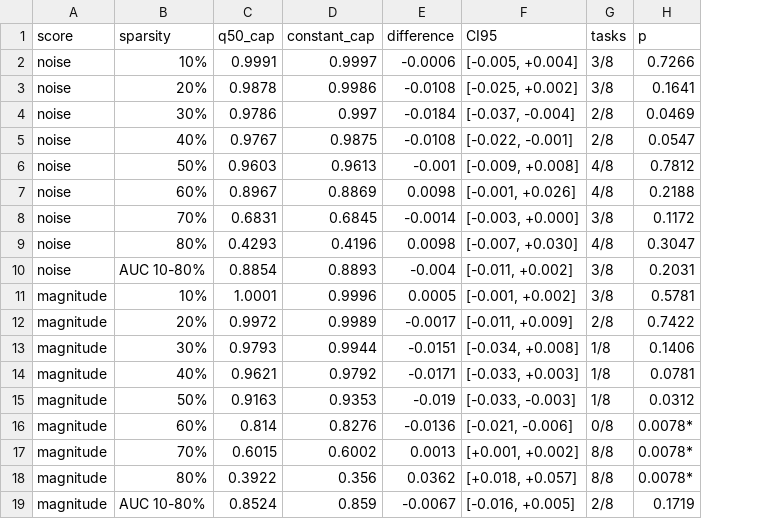
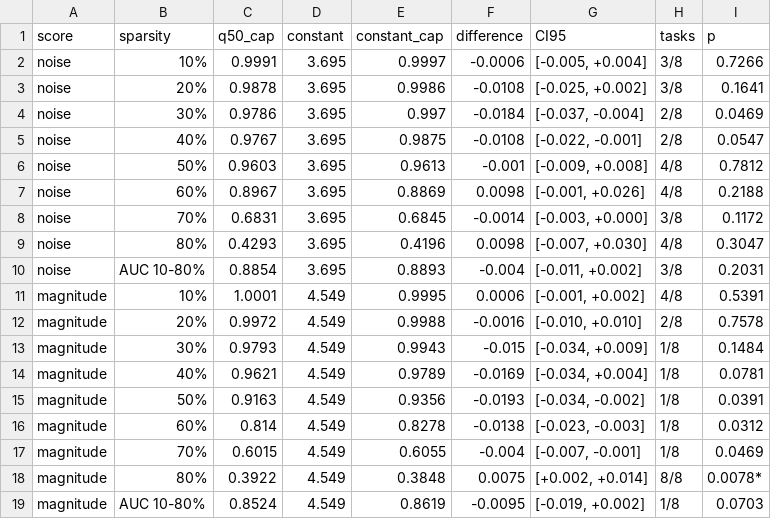
Before and after one commit to sanjith-senthil/noise-prune-ctrnn-data, a CSV file: results/statistics_2026_10/capped_table4_constant_vs_q50.csv, drawn as a sheet; addresses are those after the commit; the diff names each change by its address in the sheet, - before the commit and + after, or states it on an @@ line.

```diff
--- a/results/statistics_2026_10/capped_table4_constant_vs_q50.csv
+++ b/results/statistics_2026_10/capped_table4_constant_vs_q50.csv
+column D (constant), rows 2-19: 3.695 | 3.695 | 3.695 | 3.695 | 3.695 | 3.695 | 3.695 | 3.695 | 3.695 | 4.549 | 4.549 | 4.549 | 4.549 | 4.549 | 4.549 | 4.549 | 4.549 | 4.549
-E11 (constant_cap): 0.9996
+E11 (constant_cap): 0.9995
-F11 (difference): 0.0005
+F11 (difference): 0.0006
-H11 (tasks): 3/8
+H11 (tasks): 4/8
-I11 (p): 0.5781
+I11 (p): 0.5391
-E12 (constant_cap): 0.9989
+E12 (constant_cap): 0.9988
-F12 (difference): -0.0017
+F12 (difference): -0.0016
-G12 (CI95): [-0.011, +0.009]
+G12 (CI95): [-0.010, +0.010]
-I12 (p): 0.7422
+I12 (p): 0.7578
-E13 (constant_cap): 0.9944
+E13 (constant_cap): 0.9943
-F13 (difference): -0.0151
+F13 (difference): -0.015
-G13 (CI95): [-0.034, +0.008]
+G13 (CI95): [-0.034, +0.009]
-I13 (p): 0.1406
+I13 (p): 0.1484
-E14 (constant_cap): 0.9792
+E14 (constant_cap): 0.9789
-F14 (difference): -0.0171
+F14 (difference): -0.0169
-G14 (CI95): [-0.033, +0.003]
+G14 (CI95): [-0.034, +0.004]
-E15 (constant_cap): 0.9353
+E15 (constant_cap): 0.9356
-F15 (difference): -0.019
+F15 (difference): -0.0193
-G15 (CI95): [-0.033, -0.003]
+G15 (CI95): [-0.034, -0.002]
-I15 (p): 0.0312
+I15 (p): 0.0391
-E16 (constant_cap): 0.8276
+E16 (constant_cap): 0.8278
-F16 (difference): -0.0136
+F16 (difference): -0.0138
-G16 (CI95): [-0.021, -0.006]
+G16 (CI95): [-0.023, -0.003]
-H16 (tasks): 0/8
+H16 (tasks): 1/8
-I16 (p): 0.0078*
+I16 (p): 0.0312
-E17 (constant_cap): 0.6002
+E17 (constant_cap): 0.6055
-F17 (difference): 0.0013
+F17 (difference): -0.004
-G17 (CI95): [+0.001, +0.002]
+G17 (CI95): [-0.007, -0.001]
-H17 (tasks): 8/8
+H17 (tasks): 1/8
-I17 (p): 0.0078*
+I17 (p): 0.0469
-E18 (constant_cap): 0.356
+E18 (constant_cap): 0.3848
-F18 (difference): 0.0362
+F18 (difference): 0.0075
-G18 (CI95): [+0.018, +0.057]
+G18 (CI95): [+0.002, +0.014]
-E19 (constant_cap): 0.859
+E19 (constant_cap): 0.8619
-F19 (difference): -0.0067
+F19 (difference): -0.0095
-G19 (CI95): [-0.016, +0.005]
+G19 (CI95): [-0.019, +0.002]
-H19 (tasks): 2/8
+H19 (tasks): 1/8
-I19 (p): 0.1719
+I19 (p): 0.0703
```
Also changed, not shown: results/statistics_2026_10/capped_table1_capping_and_covariance.csv, results/statistics_2026_10/capped_table2_per_task.csv, 8 other files.
